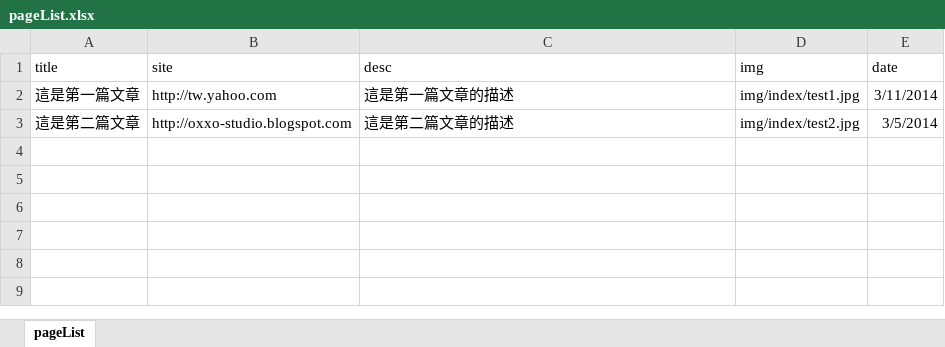
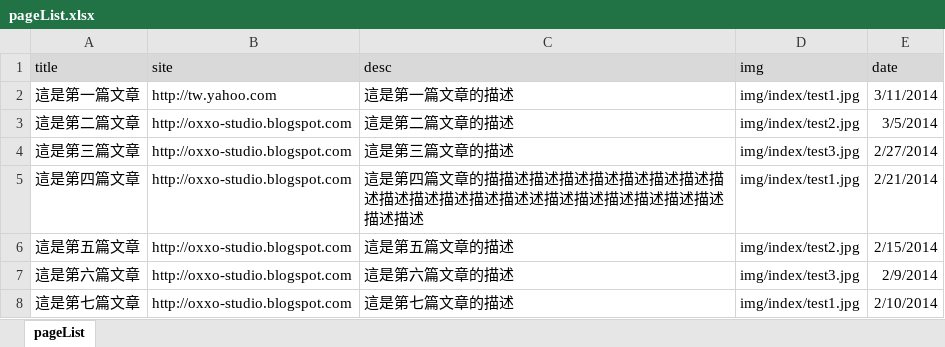
Before and after one commit to oxxostudio/oxxostudio.github.io, an Excel workbook: excel/pageList.xlsx, sheet pageList, drawn as a sheet; values as stored, in another font and other column widths than the file's, no borders; the diff names each change by its address in the sheet, - before the commit and + after, or states it on an @@ line.

Commit message:
edit index page

```diff
--- a/excel/pageList.xlsx (sheet pageList)
+++ b/excel/pageList.xlsx (sheet pageList)
-A1:E1 fill: none
+A1:E1 fill: #D9D9D9
+row 4: 這是第三篇文章 | http://oxxo-studio.blogspot.com | 這是第三篇文章的描述 | img/index/test3.jpg | 2/27/2014
+row 5: 這是第四篇文章 | http://oxxo-studio.blogspot.com | 這是第四篇文章的描描述描述描述描述描述描述描述描述描述描述描述描述描述述描述描述描述描述描述描述描述描述 | img/index/test1.jpg | 2/21/2014
+row 6: 這是第五篇文章 | http://oxxo-studio.blogspot.com | 這是第五篇文章的描述 | img/index/test2.jpg | 2/15/2014
+row 7: 這是第六篇文章 | http://oxxo-studio.blogspot.com | 這是第六篇文章的描述 | img/index/test3.jpg | 2/9/2014
+row 8: 這是第七篇文章 | http://oxxo-studio.blogspot.com | 這是第七篇文章的描述 | img/index/test1.jpg | 2/10/2014
```
Also changed, not shown: 12 other files.
